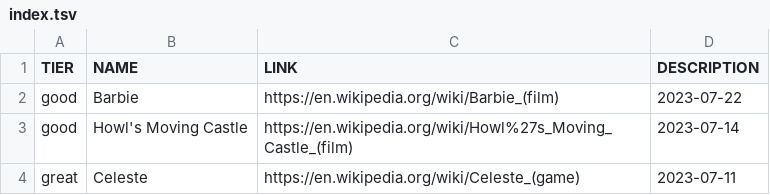
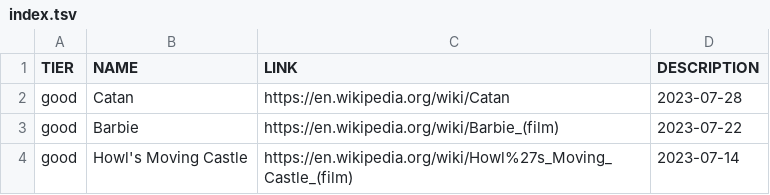
Before and after one commit to smlavine/goodmoviefilm.com, a TSV file: src/index.tsv, drawn as a sheet; only a part is shown; the shorter side is filled out with more unchanged rows; the diff names each change by its address in the sheet, - before the commit and + after, or states it on an @@ line.

Commit message:
Add Catan

```diff
--- a/src/index.tsv
+++ b/src/index.tsv
+row 2: good | Catan | https://en.wikipedia.org/wiki/Catan | 2023-07-28
```
